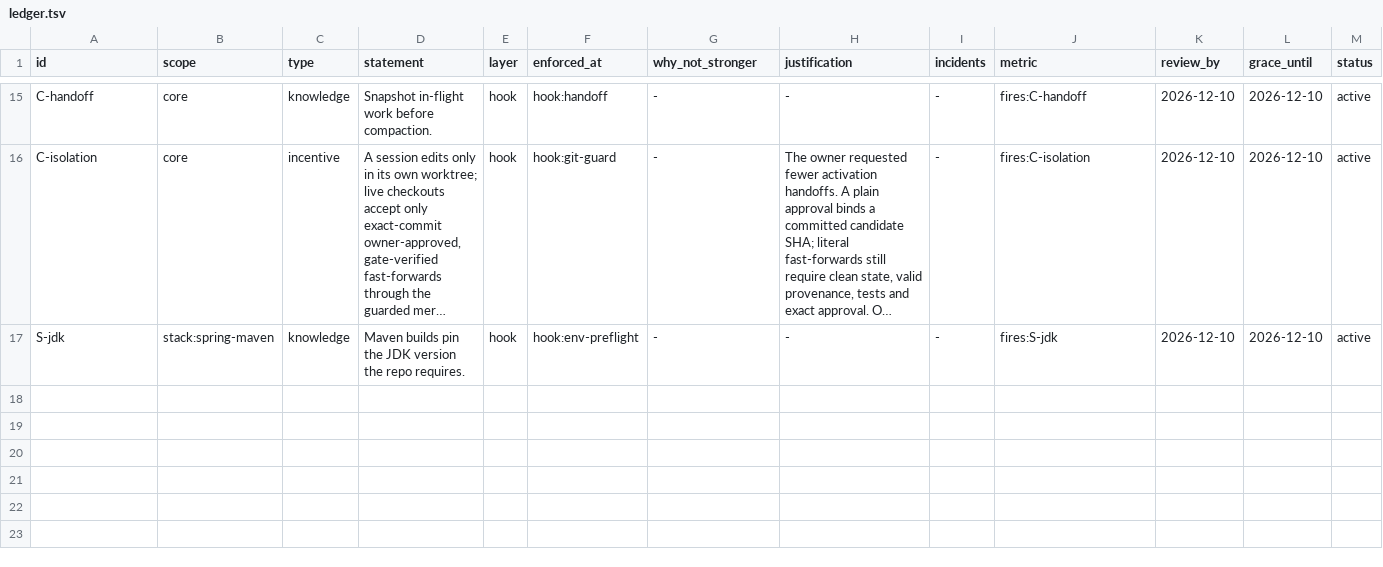
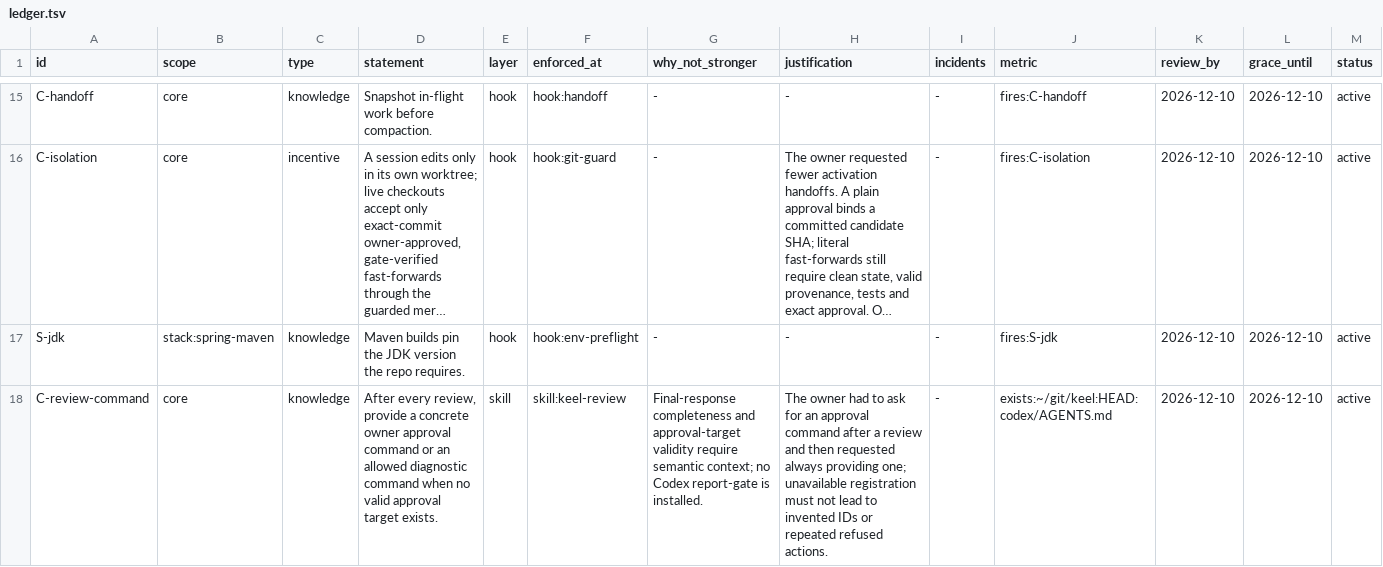
Before and after one commit to flareshin/keel, a TSV file: ledger.tsv, drawn as a sheet; only a part is shown, gaps mark what is left out; long unchanged cells end in …; the diff names each change by its address in the sheet, - before the commit and + after, or states it on an @@ line.

Commit message:
Require concrete owner commands after Codex reviews

```diff
--- a/ledger.tsv
+++ b/ledger.tsv
+row 18: C-review-command | core | knowledge | After every review, provide a concrete owner approval command or an allowed diagnostic command when no valid approval target exists. | skill | skill:keel-review | Final-response completeness and approval-target validity require semantic context; no Codex report-gate is installed. | The owner had to ask for an approval command after a review and then requested always providing one; unavailable registration must not lead to invented IDs or repeated refused actions. | - | exists:~/git/keel:HEAD:codex/AGENTS.md | 2026-12-10 | 2026-12-10 | active
```
Also changed, not shown: 5 other files.
